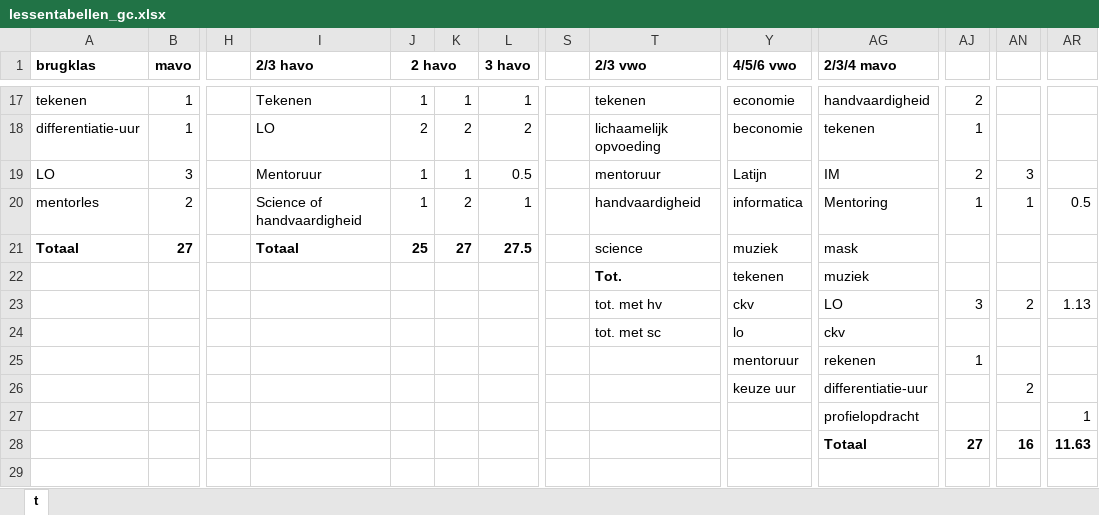
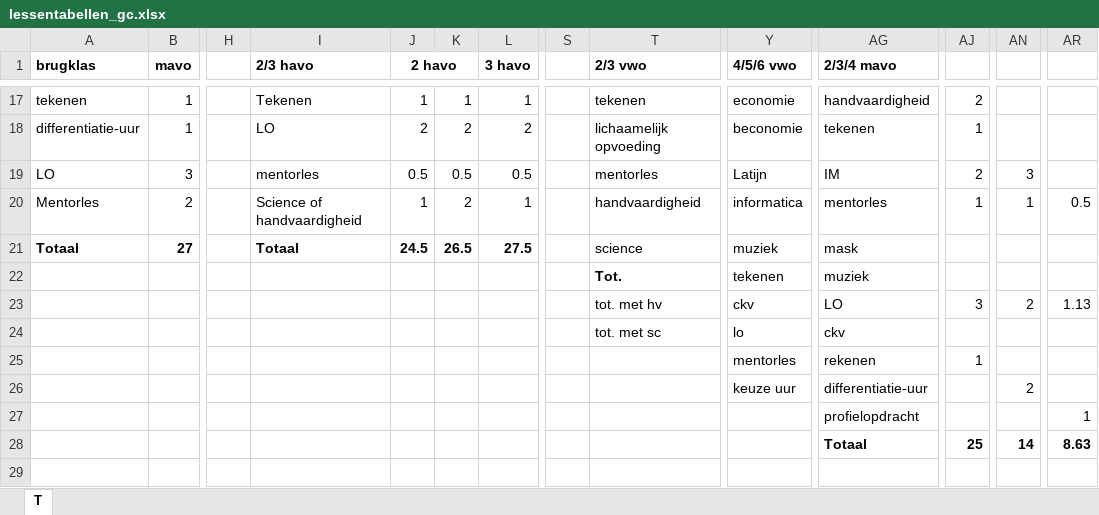
Before and after one commit to danieljustingray/gcvl, an Excel workbook: bestanden/lessentabellen_gc.xlsx, sheet T, drawn as a sheet; only a part is shown, gaps mark what is left out; values as stored, in another font and other column widths than the file's, no borders; the diff names each change by its address in the sheet, - before the commit and + after, or states it on an @@ line.

```diff
--- a/bestanden/lessentabellen_gc.xlsx (sheet T)
+++ b/bestanden/lessentabellen_gc.xlsx (sheet T)
-sheet tab: t
+sheet tab: T
-I19 (2/3 havo): Mentoruur
+I19 (2/3 havo): mentorles
-J19 (2 havo): 1
+J19 (2 havo): 0.5
-K19: 1
+K19: 0.5
-T19 (2/3 vwo): mentoruur
+T19 (2/3 vwo): mentorles
-A20 (brugklas): mentorles
+A20 (brugklas): Mentorles
-AG20 (2/3/4 mavo): Mentoring
+AG20 (2/3/4 mavo): mentorles
-J21 (2 havo): 25
+J21 (2 havo): 24.5
-K21: 27
+K21: 26.5
-Y25 (4/5/6 vwo): mentoruur
+Y25 (4/5/6 vwo): mentorles
-AJ28: 27
+AJ28: 25
-AN28: 16
+AN28: 14
-AR28: 11.63
+AR28: 8.63
```
Also changed, not shown: formulas that keep their value, 10 other files.
